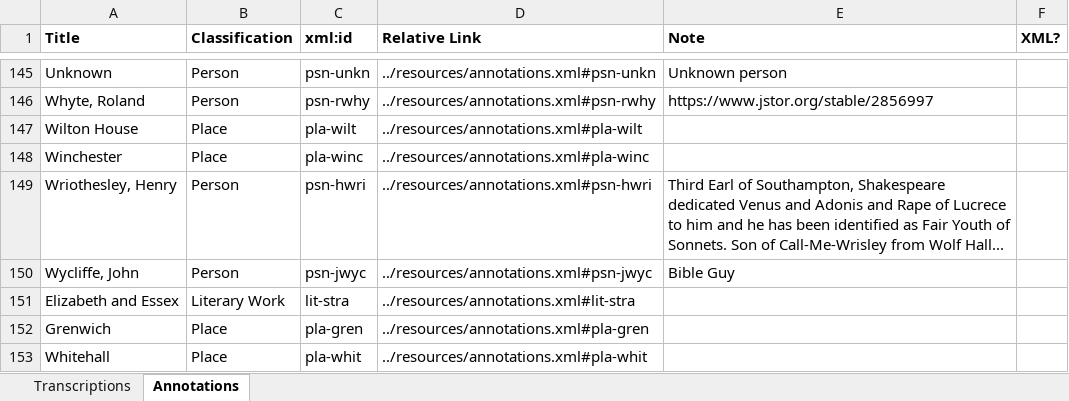
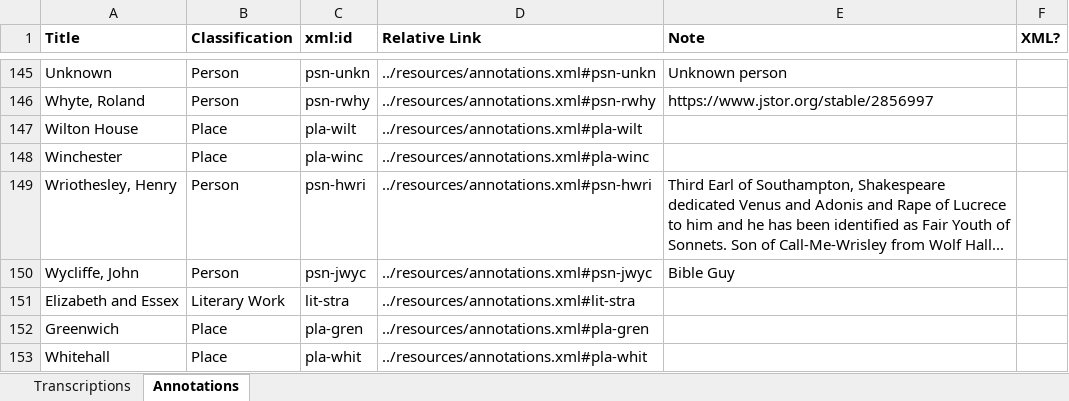
Before and after one commit to JoshuaAPhillips/digital-anon, an Excel workbook: tracking-sheet.xlsx, sheet Annotations, drawn as a sheet; only a part is shown, gaps mark what is left out; values as stored, in another font and other column widths than the file's, no borders; conditional formats not drawn; the diff names each change by its address in the sheet, - before the commit and + after, or states it on an @@ line.

Commit message:
Further updates to tracking sheet, fixing an embarrassing typo

```diff
--- a/tracking-sheet.xlsx (sheet Annotations)
+++ b/tracking-sheet.xlsx (sheet Annotations)
-A152 (Title): Grenwich
+A152 (Title): Greenwich
```
